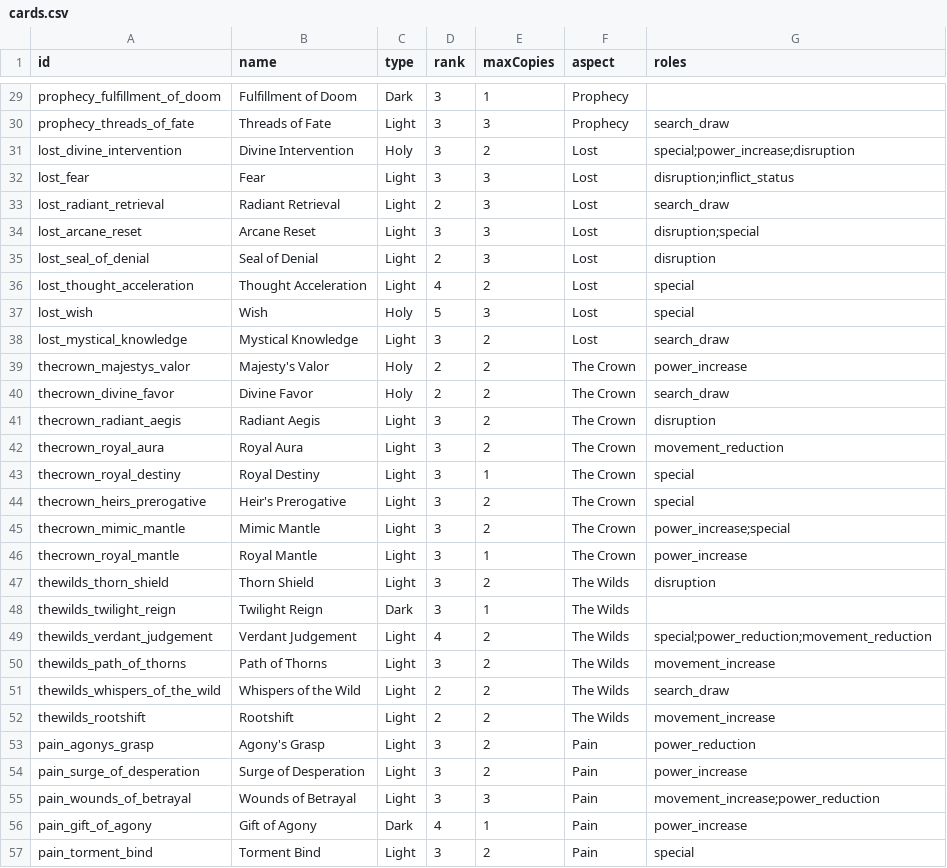
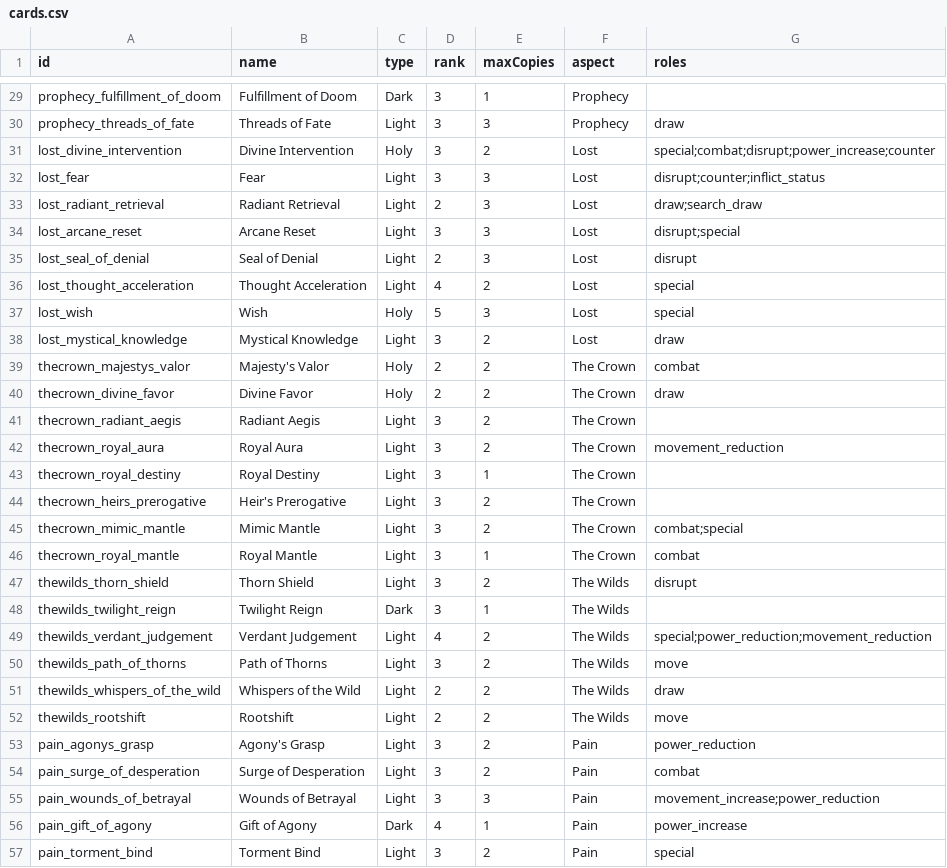
Before and after one commit to SystemPlasma/wkw-deckbuilder, a CSV file: assets/assets/data/cards.csv, drawn as a sheet; only a part is shown, gaps mark what is left out; the diff covers the shown part only; the diff names each change by its address in the sheet, - before the commit and + after, or states it on an @@ line.

```diff
--- a/assets/assets/data/cards.csv
+++ b/assets/assets/data/cards.csv
-G30 (roles): search_draw
+G30 (roles): draw
-G31 (roles): special;power_increase;disruption
+G31 (roles): special;combat;disrupt;power_increase;counter
-G32 (roles): disruption;inflict_status
+G32 (roles): disrupt;counter;inflict_status
-G33 (roles): search_draw
+G33 (roles): draw;search_draw
-G34 (roles): disruption;special
+G34 (roles): disrupt;special
-G35 (roles): disruption
+G35 (roles): disrupt
-G38 (roles): search_draw
+G38 (roles): draw
-G39 (roles): power_increase
+G39 (roles): combat
-G40 (roles): search_draw
+G40 (roles): draw
-G41 (roles): disruption
+G41 (roles): (empty)
-G43:G44 (roles): special
+G43:G44 (roles): (empty)
-G45 (roles): power_increase;special
+G45 (roles): combat;special
-G46 (roles): power_increase
+G46 (roles): combat
-G47 (roles): disruption
+G47 (roles): disrupt
-G50 (roles): movement_increase
+G50 (roles): move
-G51 (roles): search_draw
+G51 (roles): draw
-G52 (roles): movement_increase
+G52 (roles): move
-G54 (roles): power_increase
+G54 (roles): combat
```
Also changed, not shown: 75 edited cells elsewhere in this file, assets/assets/data/unlock_codes.csv, assets/data/cards.csv, 4 other files.
